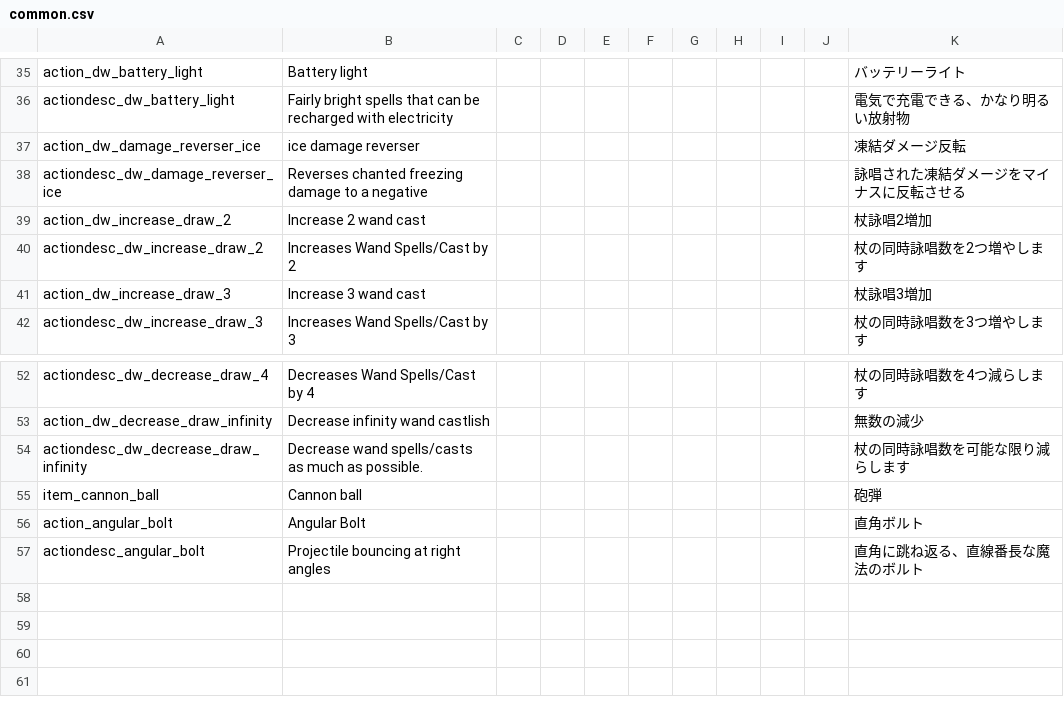
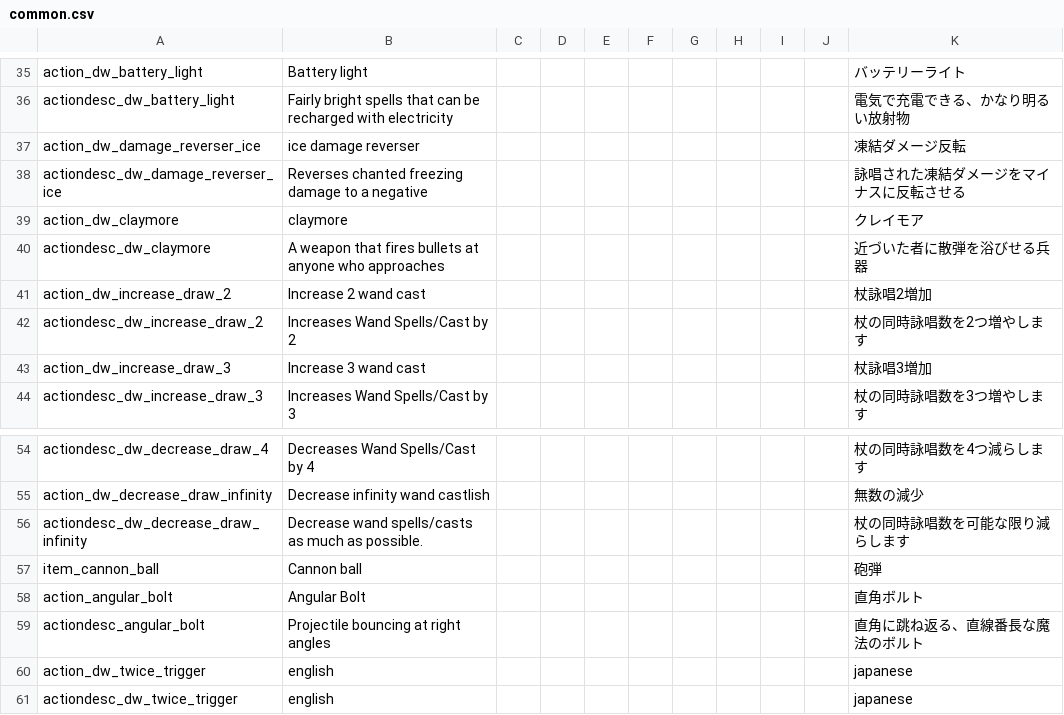
Before and after one commit to den3606/d-wonders, a CSV file: files/translations/common.csv, drawn as a sheet; only a part is shown, gaps mark what is left out.

Commit message:
feat: クレイモアを実装した

```diff
--- a/files/translations/common.csv
+++ b/files/translations/common.csv
@@ -38,2 +38,4 @@ action_dw_damage_reverser_ice,ice damage reverser,,,,,,,,,凍結ダメージ反
 actiondesc_dw_damage_reverser_ice,Reverses chanted freezing damage to a negative,,,,,,,,,詠唱された凍結ダメージをマイナスに反転させる,,,,,
+action_dw_claymore,claymore,,,,,,,,,クレイモア,,,,,
+actiondesc_dw_claymore,A weapon that fires bullets at anyone who approaches,,,,,,,,,近づいた者に散弾を浴びせる兵器,,,,,
 action_dw_increase_draw_2,Increase 2 wand cast,,,,,,,,,杖詠唱2増加,,,,,
@@ -57 +59,3 @@ action_angular_bolt,Angular Bolt,,,,,,,,,直角ボルト,,,,,
 actiondesc_angular_bolt,Projectile bouncing at right angles,,,,,,,,,直角に跳ね返る、直線番長な魔法のボルト,,,,,
+action_dw_twice_trigger,english,,,,,,,,,japanese,,,,,
+actiondesc_dw_twice_trigger,english,,,,,,,,,japanese,,,,,
```
Also changed, not shown: 11 other files.
